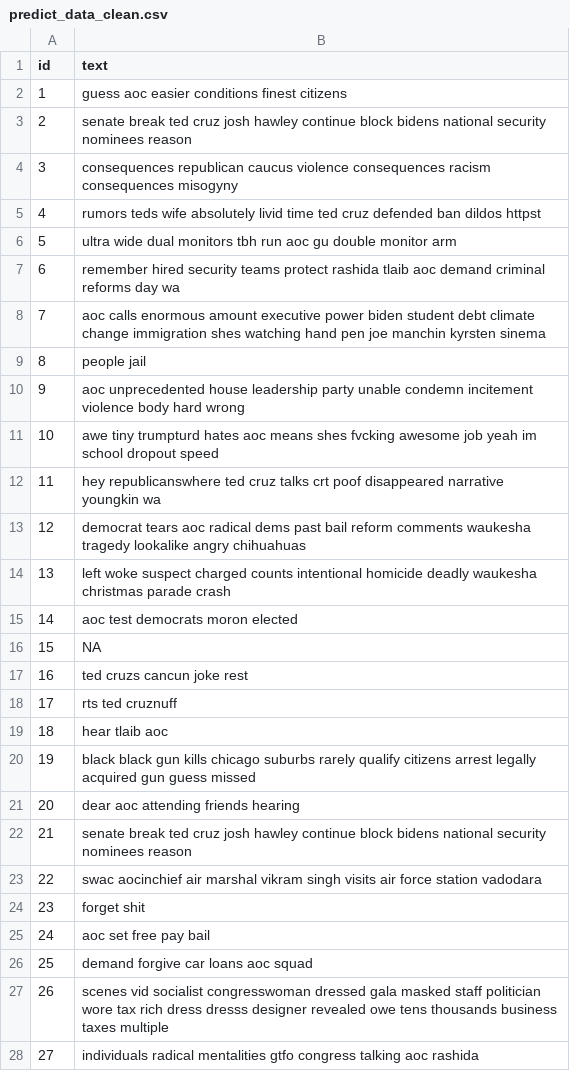
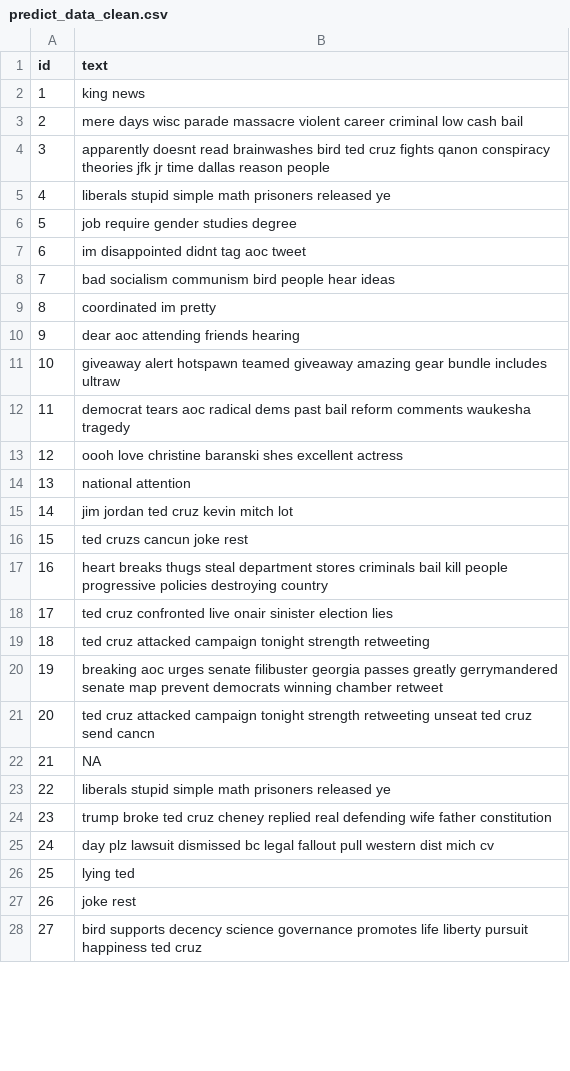
Before and after one commit to Qiraha/Project-DS, a CSV file: data-raw/predict_data_clean.csv, drawn as a sheet; only a part is shown; the diff covers the shown part only.

```diff
--- a/data-raw/predict_data_clean.csv
+++ b/data-raw/predict_data_clean.csv
@@ -1,28 +1,28 @@
 "id","text"
-1,"guess aoc easier conditions finest citizens"
-2,"senate break ted cruz josh hawley continue block bidens national security nominees reason"
-3,"consequences republican caucus violence consequences racism consequences misogyny"
-4,"rumors teds wife absolutely livid time ted cruz defended ban dildos httpst"
-5,"ultra wide dual monitors tbh run aoc gu double monitor arm"
-6,"remember hired security teams protect rashida tlaib aoc demand criminal reforms day wa"
-7,"aoc calls enormous amount executive power biden student debt climate change immigration shes watching hand pen joe manchin kyrsten sinema"
-8,"people jail"
-9,"aoc unprecedented house leadership party unable condemn incitement violence body hard wrong"
-10,"awe tiny trumpturd hates aoc means shes fvcking awesome job yeah im school dropout speed"
-11,"hey republicanswhere ted cruz talks crt poof disappeared narrative youngkin wa"
-12,"democrat tears aoc radical dems past bail reform comments waukesha tragedy lookalike angry chihuahuas"
-13,"left woke suspect charged counts intentional homicide deadly waukesha christmas parade crash"
-14,"aoc test democrats moron elected"
-15,NA
-16,"ted cruzs cancun joke rest"
-17,"rts ted cruznuff"
-18,"hear tlaib aoc"
-19,"black black gun kills chicago suburbs rarely qualify citizens arrest legally acquired gun guess missed"
-20,"dear aoc attending friends hearing"
-21,"senate break ted cruz josh hawley continue block bidens national security nominees reason"
-22,"swac aocinchief air marshal vikram singh visits air force station vadodara"
-23,"forget shit"
-24,"aoc set free pay bail"
-25,"demand forgive car loans aoc squad"
-26,"scenes vid socialist congresswoman dressed gala masked staff politician wore tax rich dress dresss designer revealed owe tens thousands business taxes multiple"
-27,"individuals radical mentalities gtfo congress talking aoc rashida"
+1,"king news"
+2,"mere days wisc parade massacre violent career criminal low cash bail"
+3,"apparently doesnt read brainwashes bird ted cruz fights qanon conspiracy theories jfk jr time dallas reason people"
+4,"liberals stupid simple math prisoners released ye"
+5,"job require gender studies degree"
+6,"im disappointed didnt tag aoc tweet"
+7,"bad socialism communism bird people hear ideas"
+8,"coordinated im pretty"
+9,"dear aoc attending friends hearing"
+10,"giveaway alert hotspawn teamed giveaway amazing gear bundle includes ultraw"
+11,"democrat tears aoc radical dems past bail reform comments waukesha tragedy"
+12,"oooh love christine baranski shes excellent actress"
+13,"national attention"
+14,"jim jordan ted cruz kevin mitch lot"
+15,"ted cruzs cancun joke rest"
+16,"heart breaks thugs steal department stores criminals bail kill people progressive policies destroying country"
+17,"ted cruz confronted live onair sinister election lies"
+18,"ted cruz attacked campaign tonight strength retweeting"
+19,"breaking aoc urges senate filibuster georgia passes greatly gerrymandered senate map prevent democrats winning chamber retweet"
+20,"ted cruz attacked campaign tonight strength retweeting unseat ted cruz send cancn"
+21,NA
+22,"liberals stupid simple math prisoners released ye"
+23,"trump broke ted cruz cheney replied real defending wife father constitution"
+24,"day plz lawsuit dismissed bc legal fallout pull western dist mich cv"
+25,"lying ted"
+26,"joke rest"
+27,"bird supports decency science governance promotes life liberty pursuit happiness ted cruz"
```
Also changed, not shown: 73 edited cells elsewhere in this file, data-raw/predict_data_all.csv, data-raw/predict_result.csv, 5 other files.
